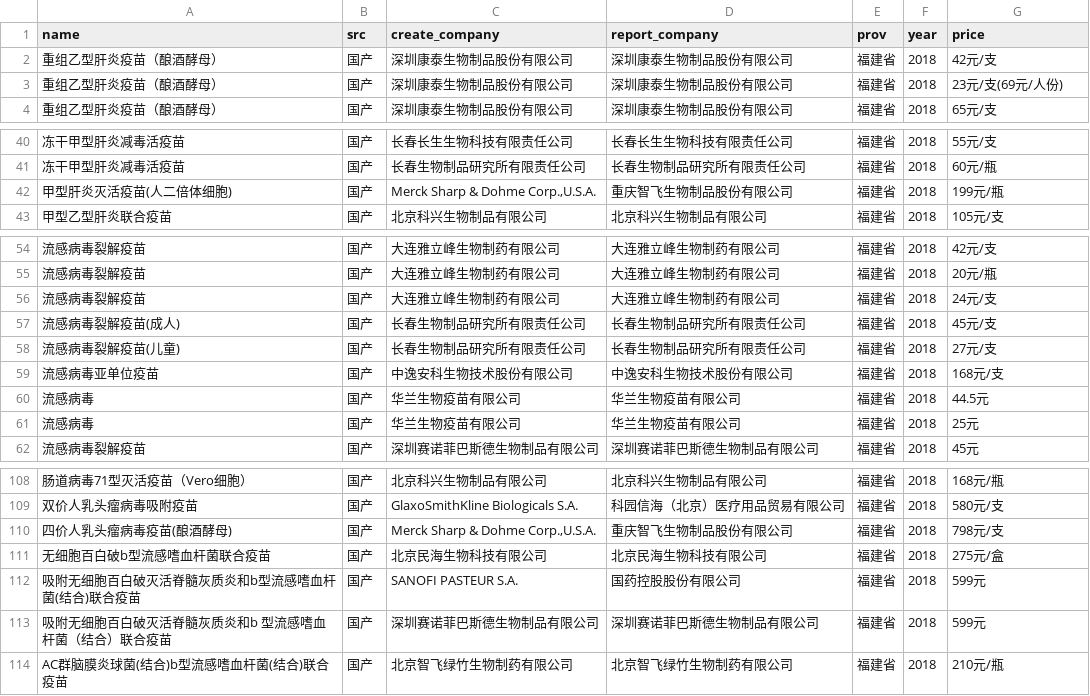
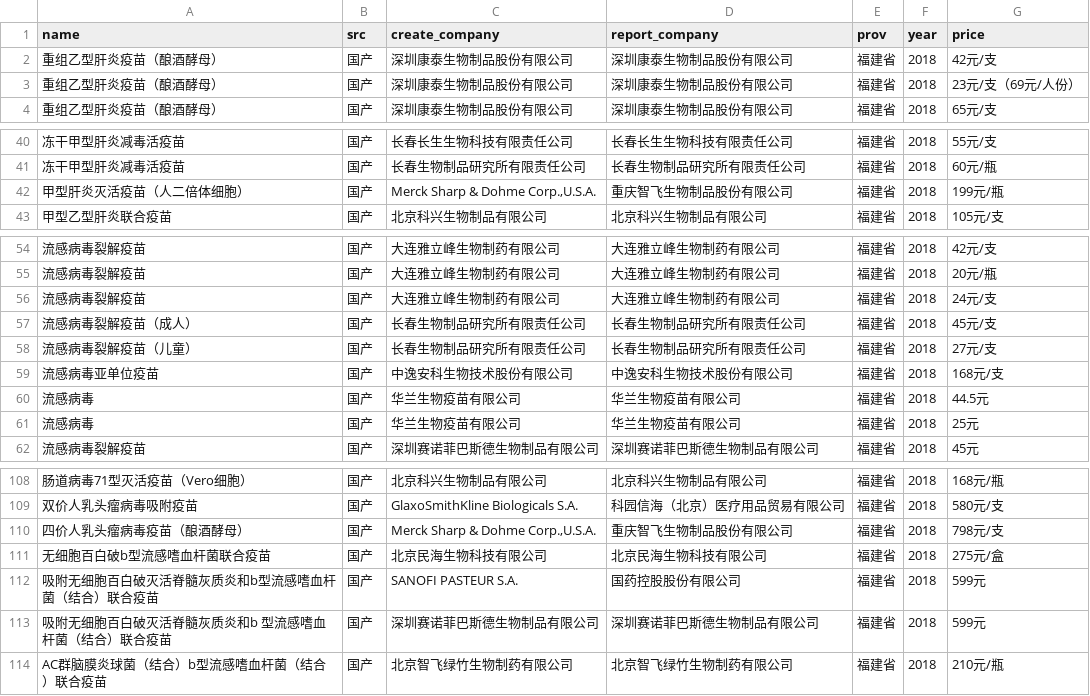
Before and after one commit to fuckcqcs/fuckcqcs, a CSV file: csv/福建省.csv, drawn as a sheet; only a part is shown, gaps mark what is left out; the diff names each change by its address in the sheet, - before the commit and + after, or states it on an @@ line.

```diff
--- a/csv/福建省.csv
+++ b/csv/福建省.csv
-G3 (price): 23元/支(69元/人份)
+G3 (price): 23元/支（69元/人份）
-A42 (name): 甲型肝炎灭活疫苗(人二倍体细胞)
+A42 (name): 甲型肝炎灭活疫苗（人二倍体细胞）
-A57 (name): 流感病毒裂解疫苗(成人)
+A57 (name): 流感病毒裂解疫苗（成人）
-A58 (name): 流感病毒裂解疫苗(儿童)
+A58 (name): 流感病毒裂解疫苗（儿童）
-A110 (name): 四价人乳头瘤病毒疫苗(酿酒酵母)
+A110 (name): 四价人乳头瘤病毒疫苗（酿酒酵母）
-A112 (name): 吸附无细胞百白破灭活脊髓灰质炎和b型流感嗜血杆菌(结合)联合疫苗
+A112 (name): 吸附无细胞百白破灭活脊髓灰质炎和b型流感嗜血杆菌（结合）联合疫苗
-A114 (name): AC群脑膜炎球菌(结合)b型流感嗜血杆菌(结合)联合疫苗
+A114 (name): AC群脑膜炎球菌（结合）b型流感嗜血杆菌（结合）联合疫苗
```
Also changed, not shown: csv/西藏藏族自治区.csv.
